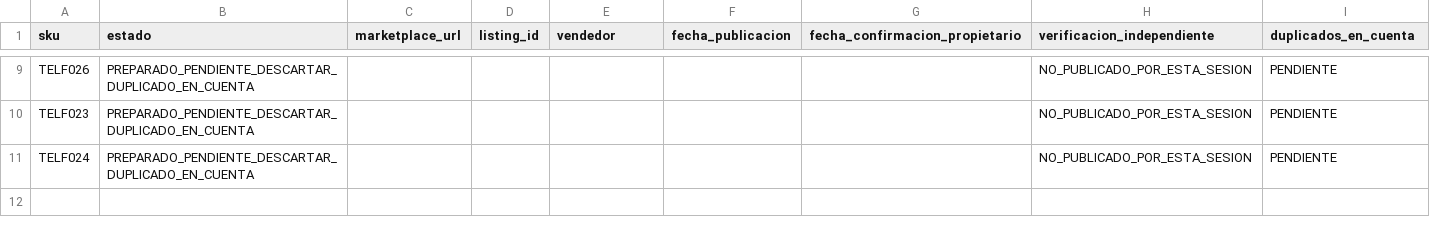
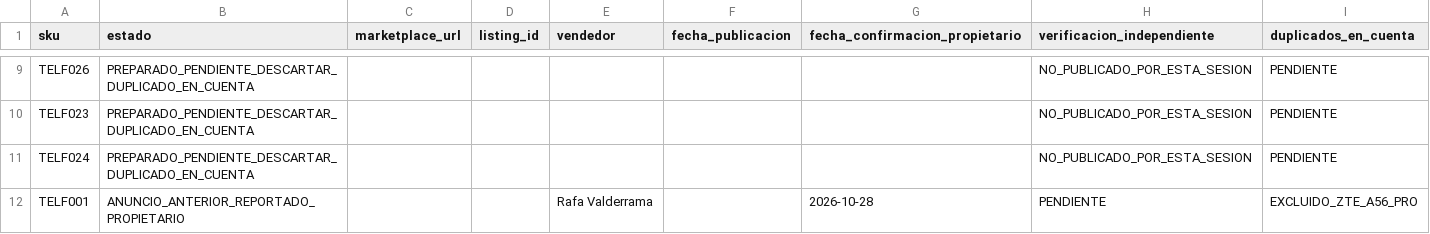
Before and after one commit to conectatech-ec/conectatech-ec.github.io, a CSV file: gestion/marketplace-piloto/20261027/trazabilidad.csv, drawn as a sheet; only a part is shown, gaps mark what is left out; the diff names each change by its address in the sheet, - before the commit and + after, or states it on an @@ line.

Commit message:
Actualizar paquete con confirmación de cuenta; artefactos comprobados sin identificadores Meta internos

```diff
--- a/gestion/marketplace-piloto/20261027/trazabilidad.csv
+++ b/gestion/marketplace-piloto/20261027/trazabilidad.csv
+row 12: TELF001 | ANUNCIO_ANTERIOR_REPORTADO_PROPIETARIO |  |  | Rafa Valderrama |  | 2026-10-28 | PENDIENTE | EXCLUIDO_ZTE_A56_PRO
```
Also changed, not shown: 4 other files.
